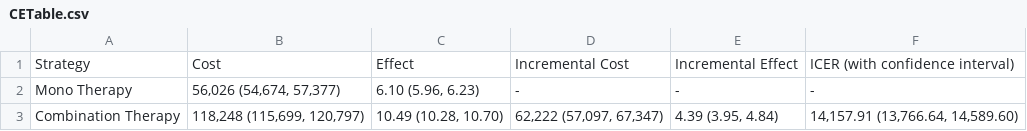
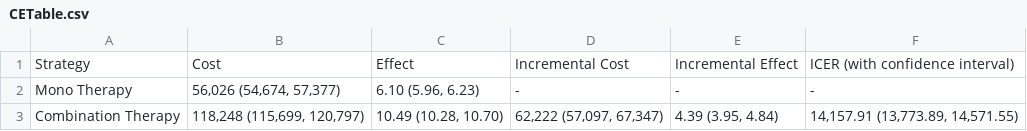
Before and after one commit to ModelingHCDecisions/lab-econ-eval-discrete-time, a CSV file: CETable.csv, drawn as a sheet.

```diff
--- a/CETable.csv
+++ b/CETable.csv
@@ -2,2 +2,2 @@ Strategy,Cost,Effect,Incremental Cost,Incremental Effect,ICER (with confidence i
 Mono Therapy,"56,026 (54,674, 57,377)","6.10 (5.96, 6.23)",-,-,-
-Combination Therapy,"118,248 (115,699, 120,797)","10.49 (10.28, 10.70)","62,222 (57,097, 67,347)","4.39 (3.95, 4.84)","14,157.91 (13,766.64, 14,589.60)"
+Combination Therapy,"118,248 (115,699, 120,797)","10.49 (10.28, 10.70)","62,222 (57,097, 67,347)","4.39 (3.95, 4.84)","14,157.91 (13,773.89, 14,571.55)"
```
Also changed, not shown: 1 other file.
